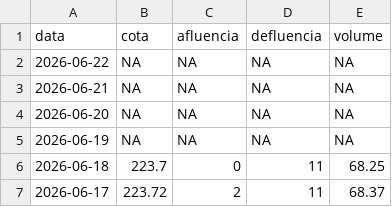
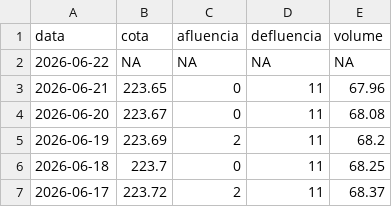
Before and after one commit to paulobarros/res_pedra, a CSV file: data/pedra_dados.csv, drawn as a sheet; only a part is shown.

```diff
--- a/data/pedra_dados.csv
+++ b/data/pedra_dados.csv
@@ -2,5 +2,5 @@
 2026-06-22,NA,NA,NA,NA
-2026-06-21,NA,NA,NA,NA
-2026-06-20,NA,NA,NA,NA
-2026-06-19,NA,NA,NA,NA
+2026-06-21,223.65,0,11,67.96
+2026-06-20,223.67,0,11,68.08
+2026-06-19,223.69,2,11,68.2
 2026-06-18,223.7,0,11,68.25
```
